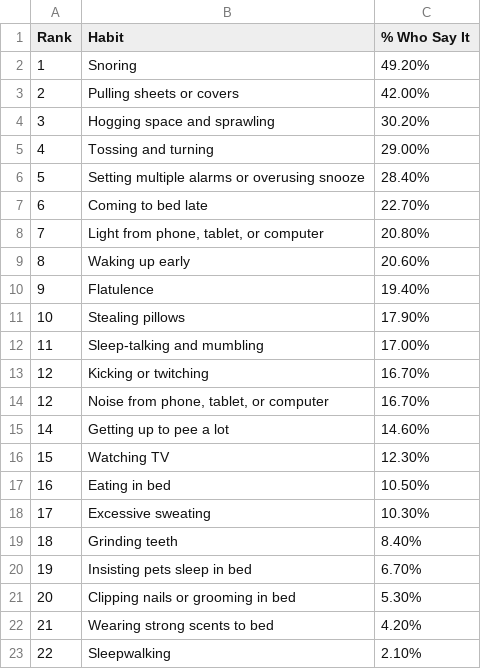
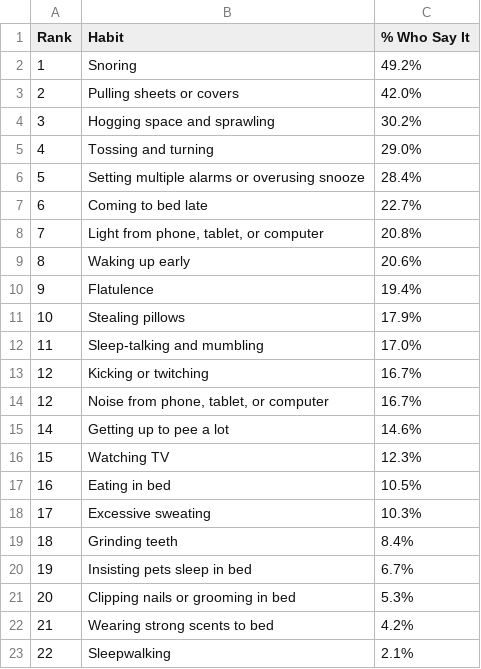
Before and after one commit to leftweet/nsi, a CSV file: sleeping habits - Sheet1.csv, drawn as a sheet.

Commit message:
Update sleeping habits - Sheet1.csv

```diff
--- a/sleeping habits - Sheet1.csv
+++ b/sleeping habits - Sheet1.csv
@@ -1,23 +1,23 @@
 Rank,Habit,% Who Say It
-1,Snoring,49.20%
-2,Pulling sheets or covers,42.00%
-3,Hogging space and sprawling,30.20%
-4,Tossing and turning,29.00%
-5,Setting multiple alarms or overusing snooze,28.40%
-6,Coming to bed late,22.70%
-7,"Light from phone, tablet, or computer",20.80%
-8,Waking up early,20.60%
-9,Flatulence,19.40%
-10,Stealing pillows,17.90%
-11,Sleep-talking and mumbling,17.00%
-12,Kicking or twitching,16.70%
-12,"Noise from phone, tablet, or computer",16.70%
-14,Getting up to pee a lot,14.60%
-15,Watching TV,12.30%
-16,Eating in bed,10.50%
-17,Excessive sweating,10.30%
-18,Grinding teeth,8.40%
-19,Insisting pets sleep in bed,6.70%
-20,Clipping nails or grooming in bed,5.30%
-21,Wearing strong scents to bed,4.20%
-22,Sleepwalking,2.10%
+1,Snoring,49.2%
+2,Pulling sheets or covers,42.0%
+3,Hogging space and sprawling,30.2%
+4,Tossing and turning,29.0%
+5,Setting multiple alarms or overusing snooze,28.4%
+6,Coming to bed late,22.7%
+7,"Light from phone, tablet, or computer",20.8%
+8,Waking up early,20.6%
+9,Flatulence,19.4%
+10,Stealing pillows,17.9%
+11,Sleep-talking and mumbling,17.0%
+12,Kicking or twitching,16.7%
+12,"Noise from phone, tablet, or computer",16.7%
+14,Getting up to pee a lot,14.6%
+15,Watching TV,12.3%
+16,Eating in bed,10.5%
+17,Excessive sweating,10.3%
+18,Grinding teeth,8.4%
+19,Insisting pets sleep in bed,6.7%
+20,Clipping nails or grooming in bed,5.3%
+21,Wearing strong scents to bed,4.2%
+22,Sleepwalking,2.1%
```
